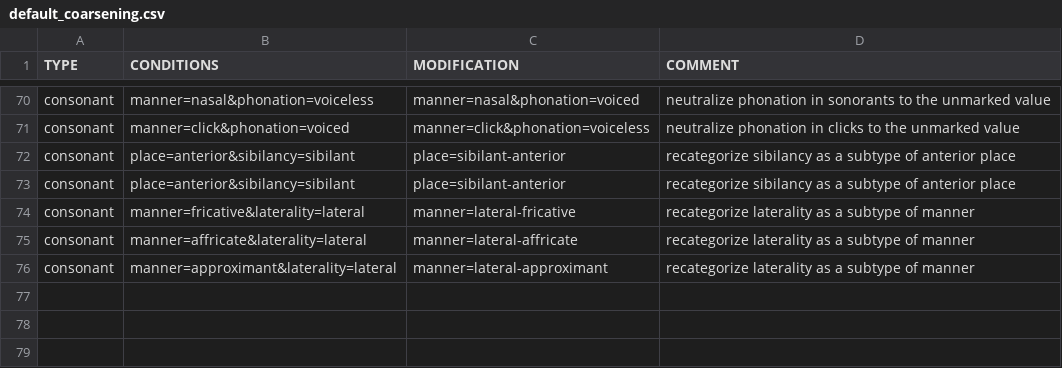
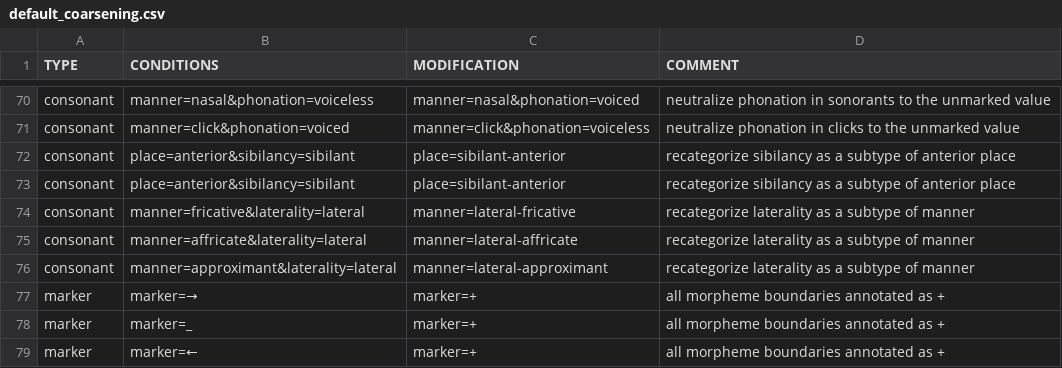
Before and after one commit to lexibank/lexitools, a CSV file: src/lexitools/commands/default_coarsening.csv, drawn as a sheet; only a part is shown, gaps mark what is left out; the diff names each change by its address in the sheet, - before the commit and + after, or states it on an @@ line.

Commit message:
Mark morpheme boundary always as +, convert cogids to ints

```diff
--- a/src/lexitools/commands/default_coarsening.csv
+++ b/src/lexitools/commands/default_coarsening.csv
+row 77: marker | marker=→ | marker=+ | all morpheme boundaries annotated as +
+row 78: marker | marker=_ | marker=+ | all morpheme boundaries annotated as +
+row 79: marker | marker=← | marker=+ | all morpheme boundaries annotated as +
```
Also changed, not shown: 1 other file.
